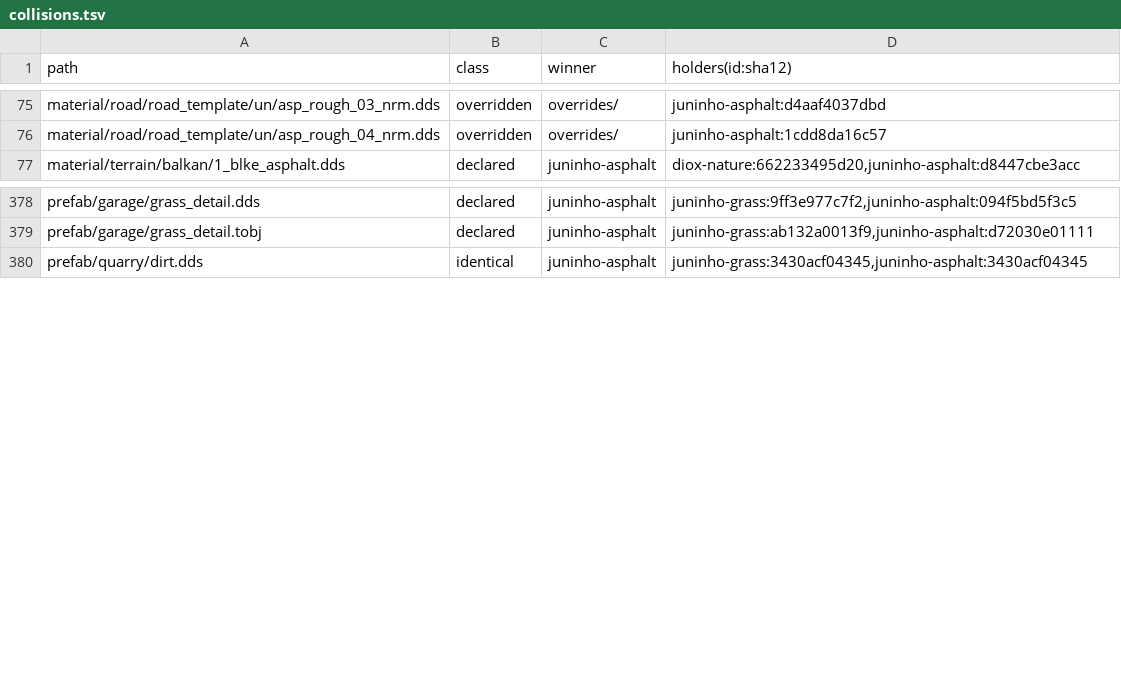
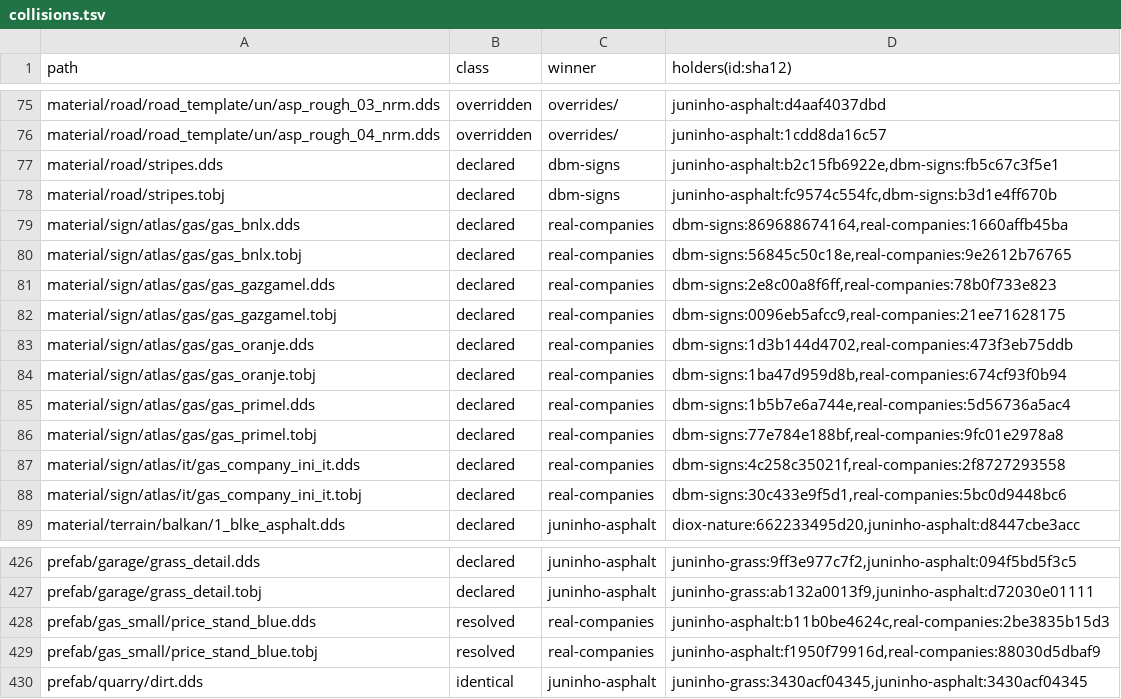
Before and after one commit to DevilDogTG/ETS2.Mods.DriveDogs.World, a TSV file: lock/collisions.tsv, drawn as a sheet; only a part is shown, gaps mark what is left out; the diff covers the shown part only; the diff names each change by its address in the sheet, - before the commit and + after, or states it on an @@ line.

Commit message:
merge dbm road signs and real companies & gas stations, carrying company names and paint jobs as 1.61 edits

```diff
--- a/lock/collisions.tsv
+++ b/lock/collisions.tsv
+row 77: material/road/stripes.dds | declared | dbm-signs | juninho-asphalt:b2c15fb6922e,dbm-signs:fb5c67c3f5e1
+row 78: material/road/stripes.tobj | declared | dbm-signs | juninho-asphalt:fc9574c554fc,dbm-signs:b3d1e4ff670b
+row 79: material/sign/atlas/gas/gas_bnlx.dds | declared | real-companies | dbm-signs:869688674164,real-companies:1660affb45ba
+row 80: material/sign/atlas/gas/gas_bnlx.tobj | declared | real-companies | dbm-signs:56845c50c18e,real-companies:9e2612b76765
+row 81: material/sign/atlas/gas/gas_gazgamel.dds | declared | real-companies | dbm-signs:2e8c00a8f6ff,real-companies:78b0f733e823
+row 82: material/sign/atlas/gas/gas_gazgamel.tobj | declared | real-companies | dbm-signs:0096eb5afcc9,real-companies:21ee71628175
+row 83: material/sign/atlas/gas/gas_oranje.dds | declared | real-companies | dbm-signs:1d3b144d4702,real-companies:473f3eb75ddb
+row 84: material/sign/atlas/gas/gas_oranje.tobj | declared | real-companies | dbm-signs:1ba47d959d8b,real-companies:674cf93f0b94
+row 85: material/sign/atlas/gas/gas_primel.dds | declared | real-companies | dbm-signs:1b5b7e6a744e,real-companies:5d56736a5ac4
+row 86: material/sign/atlas/gas/gas_primel.tobj | declared | real-companies | dbm-signs:77e784e188bf,real-companies:9fc01e2978a8
+row 87: material/sign/atlas/it/gas_company_ini_it.dds | declared | real-companies | dbm-signs:4c258c35021f,real-companies:2f8727293558
+row 88: material/sign/atlas/it/gas_company_ini_it.tobj | declared | real-companies | dbm-signs:30c433e9f5d1,real-companies:5bc0d9448bc6
+row 428: prefab/gas_small/price_stand_blue.dds | resolved | real-companies | juninho-asphalt:b11b0be4624c,real-companies:2be3835b15d3
+row 429: prefab/gas_small/price_stand_blue.tobj | resolved | real-companies | juninho-asphalt:f1950f79916d,real-companies:88030d5dbaf9
```
Also changed, not shown: 36 added rows elsewhere in this file, 9 other files.
